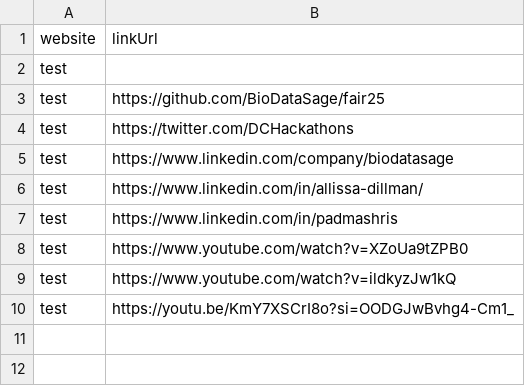
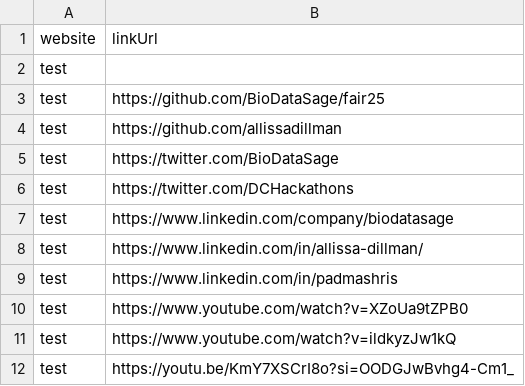
Before and after one commit to BioDataSage/fair25_metrics, a TSV file: metricminer_data/ga/ga_link_clicks.tsv, drawn as a sheet.

```diff
--- a/metricminer_data/ga/ga_link_clicks.tsv
+++ b/metricminer_data/ga/ga_link_clicks.tsv
@@ -3,2 +3,4 @@ test
 test	https://github.com/BioDataSage/fair25
+test	https://github.com/allissadillman
+test	https://twitter.com/BioDataSage
 test	https://twitter.com/DCHackathons
```
Also changed, not shown: metricminer_data/ga/ga_dimensions.tsv, metricminer_data/ga/ga_metrics.tsv.
